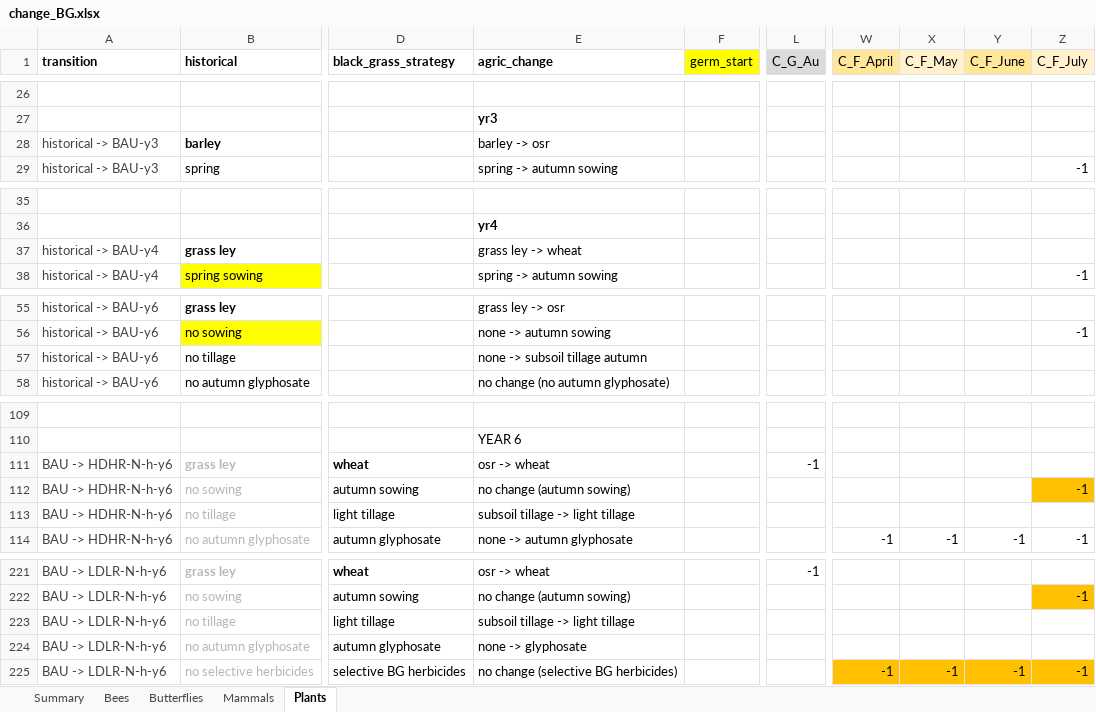
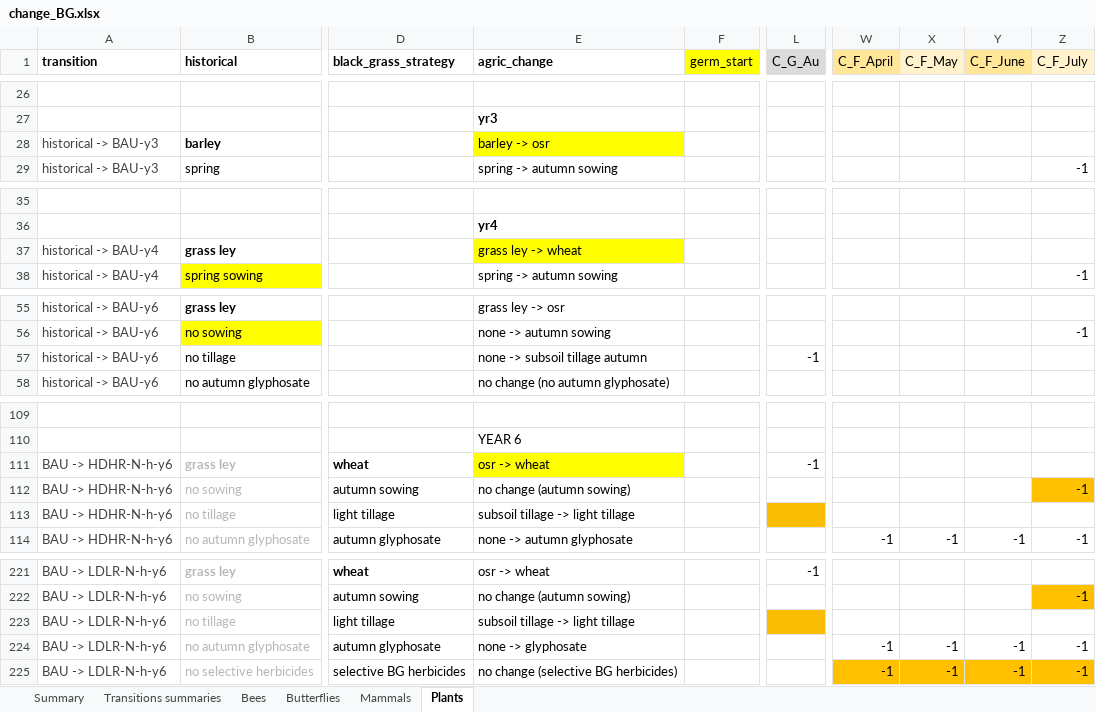
Before and after one commit to elinfalla/black_grass_project, an Excel workbook: change_BG.xlsx, sheet Plants, drawn as a sheet; only a part is shown, gaps mark what is left out; values as stored, in another font and other column widths than the file's, no borders; the diff covers the shown part only; the diff names each change by its address in the sheet, - before the commit and + after, or states it on an @@ line.

Commit message:
fix mistakes in change_BG spreadsheet - make change from grass ley negative for bees + butterflies using grassland, change tillage to be consistent across taxa (aka light tillage is good for plant germination), add in missed negative effects of glyphosate in LDLR

```diff
--- a/change_BG.xlsx (sheet Plants)
+++ b/change_BG.xlsx (sheet Plants)
+sheet tab: Transitions summaries
-E28 fill: none
+E28 fill: #FFFF00
-E37 fill: none
+E37 fill: #FFFF00
-L57 (C_G_Au): (empty)
+L57 (C_G_Au): -1
-E111 fill: none
+E111 fill: #FFFF00
-L113 fill: none
+L113 fill: #FBBC04
-L223 fill: none
+L223 fill: #FBBC04
-W224 (C_F_April): (empty)
+W224 (C_F_April): -1
-X224 (C_F_May): (empty)
+X224 (C_F_May): -1
-Y224 (C_F_June): (empty)
+Y224 (C_F_June): -1
-Z224 (C_F_July): (empty)
+Z224 (C_F_July): -1
```
Also changed, not shown: cell formats elsewhere in this sheet, sheet Bees, sheet Mammals, sheet Butterflies, sheet Summary.
